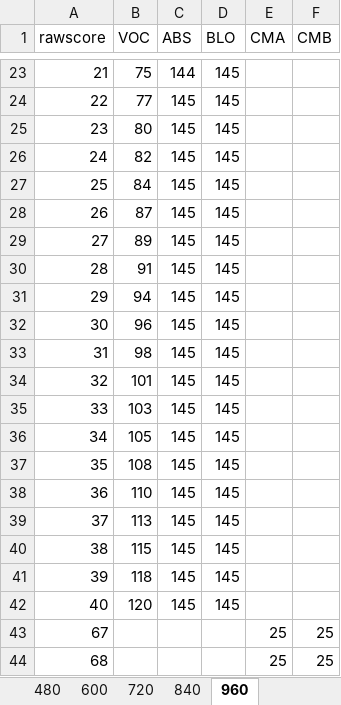
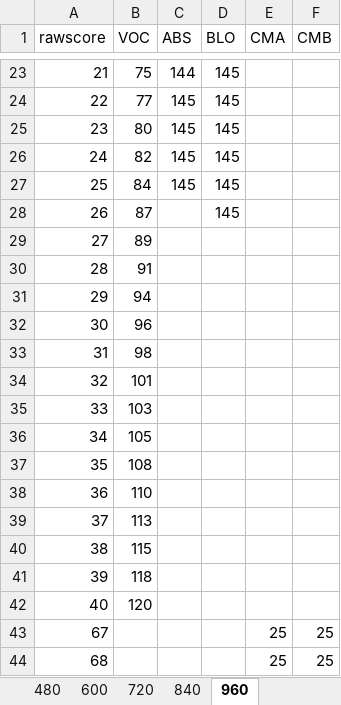
Before and after one commit to wpspublish-public/DSHerzberg-OES-INPUT-TABLES, an Excel workbook: INPUT-FILES/SHIPLEY/adult-rawToSS.xlsx, sheet 960, drawn as a sheet; only a part is shown, gaps mark what is left out; values as stored, in another font and other column widths than the file's, no borders; the diff names each change by its address in the sheet, - before the commit and + after, or states it on an @@ line.

```diff
--- a/INPUT-FILES/SHIPLEY/adult-rawToSS.xlsx (sheet 960)
+++ b/INPUT-FILES/SHIPLEY/adult-rawToSS.xlsx (sheet 960)
-C28:C42 (ABS): 145
+C28:C42 (ABS): (empty)
-D29:D42 (BLO): 145
+D29:D42 (BLO): (empty)
```
Also changed, not shown: sheet 840, INPUT-FILES/SHIPLEY/CV68.xlsx, INPUT-FILES/SHIPLEY/child-rawToSS.xlsx, 11 other files.
